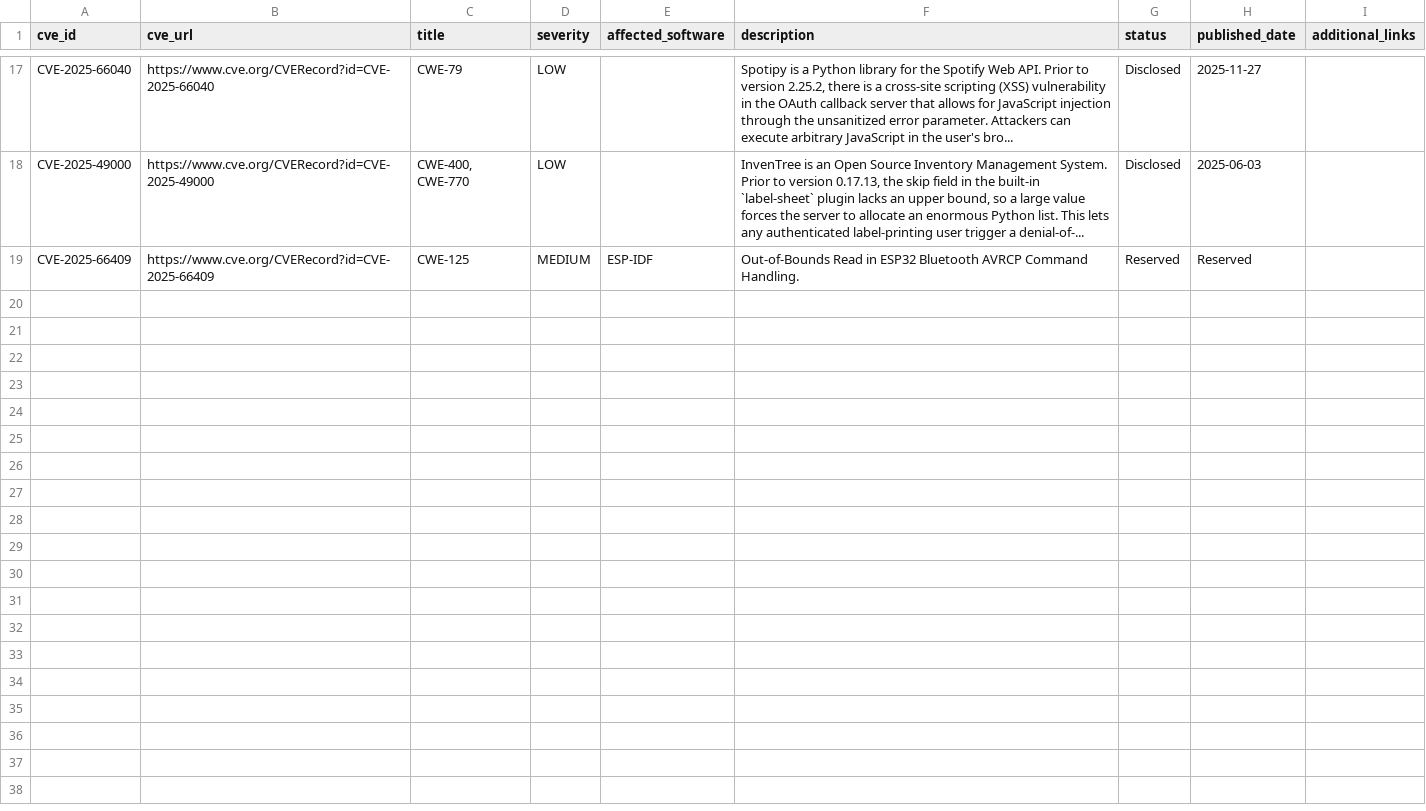
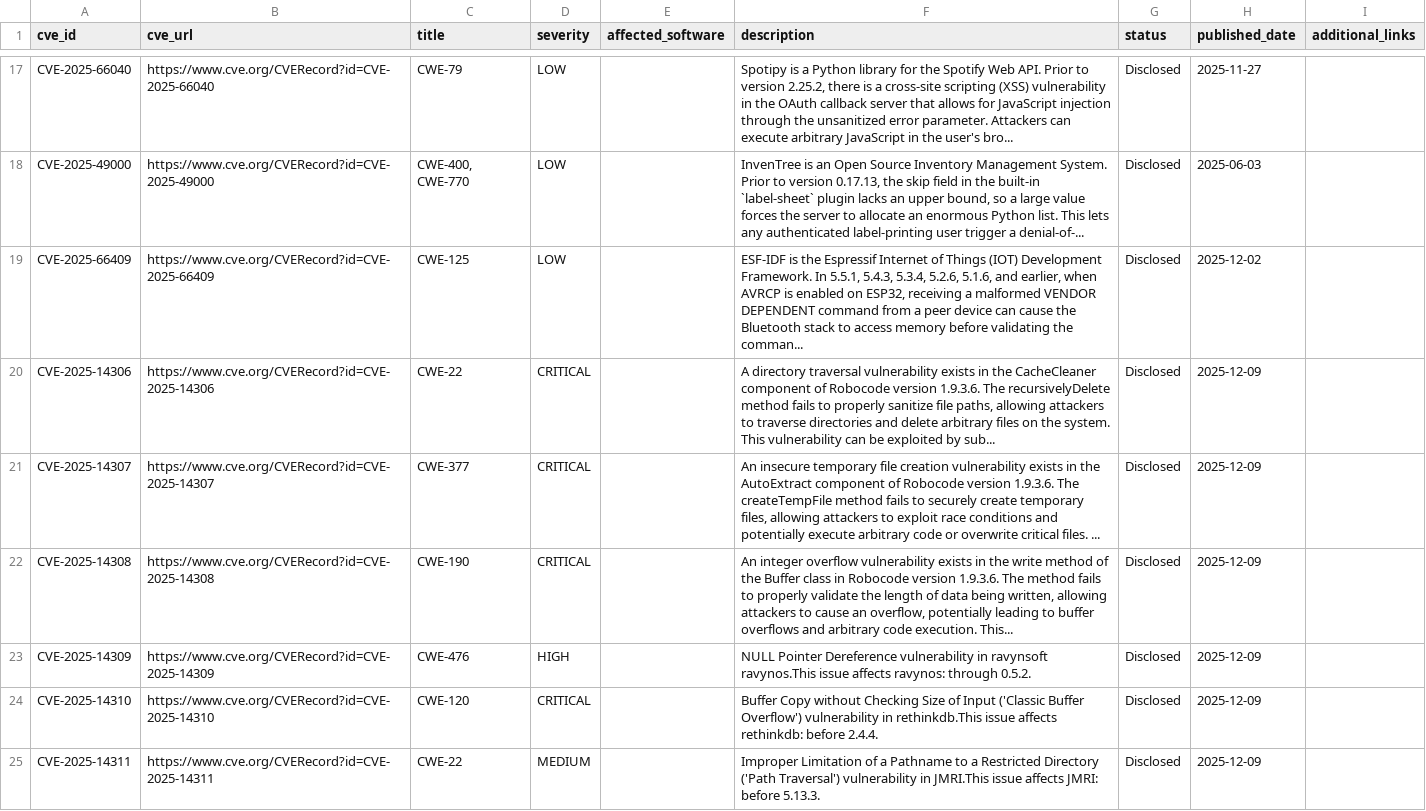
Before and after one commit to TitanCAProject/TitanCAProject.github.io, a CSV file: assets/cves.csv, drawn as a sheet; only a part is shown, gaps mark what is left out.

Commit message:
Update cves.csv

```diff
--- a/assets/cves.csv
+++ b/assets/cves.csv
@@ -18,2 +18,8 @@ CVE-2025-66040,https://www.cve.org/CVERecord?id=CVE-2025-66040,CWE-79,LOW,,"Spot
 CVE-2025-49000,https://www.cve.org/CVERecord?id=CVE-2025-49000,"CWE-400, CWE-770",LOW,,"InvenTree is an Open Source Inventory Management System. Prior to version 0.17.13, the skip field in the built-in `label-sheet` plugin lacks an upper bound, so a large value forces the server to allocate an enormous Python list. This lets any authenticated label-printing user trigger a denial-of-...",Disclosed,2025-06-03,
-CVE-2025-66409,https://www.cve.org/CVERecord?id=CVE-2025-66409,"CWE-125",MEDIUM,"ESP-IDF","Out-of-Bounds Read in ESP32 Bluetooth AVRCP Command Handling.",Reserved,Reserved,
+CVE-2025-66409,https://www.cve.org/CVERecord?id=CVE-2025-66409,CWE-125,LOW,,"ESF-IDF is the Espressif Internet of Things (IOT) Development Framework. In 5.5.1, 5.4.3, 5.3.4, 5.2.6, 5.1.6, and earlier, when AVRCP is enabled on ESP32, receiving a malformed VENDOR DEPENDENT command from a peer device can cause the Bluetooth stack to access memory before validating the comman...",Disclosed,2025-12-02,
+CVE-2025-14306,https://www.cve.org/CVERecord?id=CVE-2025-14306,CWE-22,CRITICAL,,"A directory traversal vulnerability exists in the CacheCleaner component of Robocode version 1.9.3.6. The recursivelyDelete method fails to properly sanitize file paths, allowing attackers to traverse directories and delete arbitrary files on the system. This vulnerability can be exploited by sub...",Disclosed,2025-12-09,
+CVE-2025-14307,https://www.cve.org/CVERecord?id=CVE-2025-14307,CWE-377,CRITICAL,,"An insecure temporary file creation vulnerability exists in the AutoExtract component of Robocode version 1.9.3.6. The createTempFile method fails to securely create temporary files, allowing attackers to exploit race conditions and potentially execute arbitrary code or overwrite critical files. ...",Disclosed,2025-12-09,
+CVE-2025-14308,https://www.cve.org/CVERecord?id=CVE-2025-14308,CWE-190,CRITICAL,,"An integer overflow vulnerability exists in the write method of the Buffer class in Robocode version 1.9.3.6. The method fails to properly validate the length of data being written, allowing attackers to cause an overflow, potentially leading to buffer overflows and arbitrary code execution. This...",Disclosed,2025-12-09,
+CVE-2025-14309,https://www.cve.org/CVERecord?id=CVE-2025-14309,CWE-476,HIGH,,NULL Pointer Dereference vulnerability in ravynsoft ravynos.This issue affects ravynos: through 0.5.2.,Disclosed,2025-12-09,
+CVE-2025-14310,https://www.cve.org/CVERecord?id=CVE-2025-14310,CWE-120,CRITICAL,,Buffer Copy without Checking Size of Input ('Classic Buffer Overflow') vulnerability in rethinkdb.This issue affects rethinkdb: before 2.4.4.,Disclosed,2025-12-09,
+CVE-2025-14311,https://www.cve.org/CVERecord?id=CVE-2025-14311,CWE-22,MEDIUM,,Improper Limitation of a Pathname to a Restricted Directory ('Path Traversal') vulnerability in JMRI.This issue affects JMRI: before 5.13.3.,Disclosed,2025-12-09,
```
